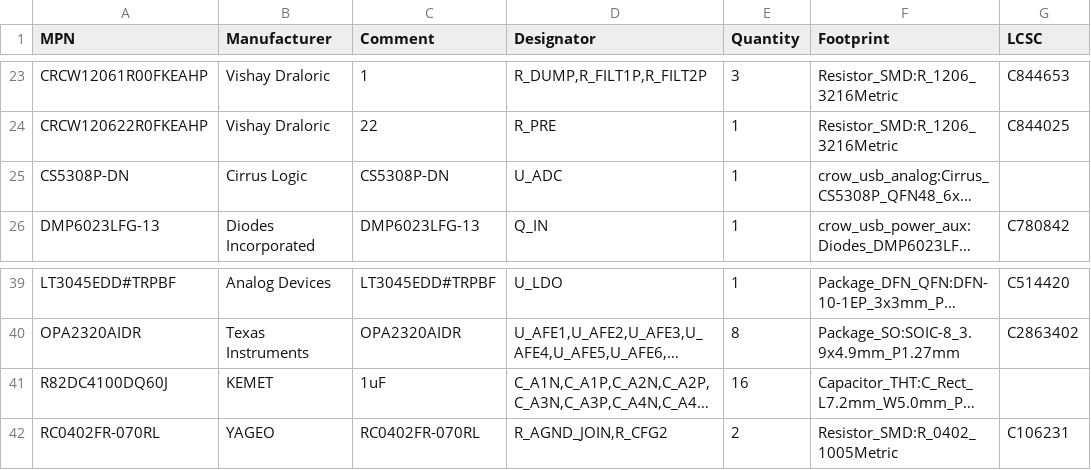
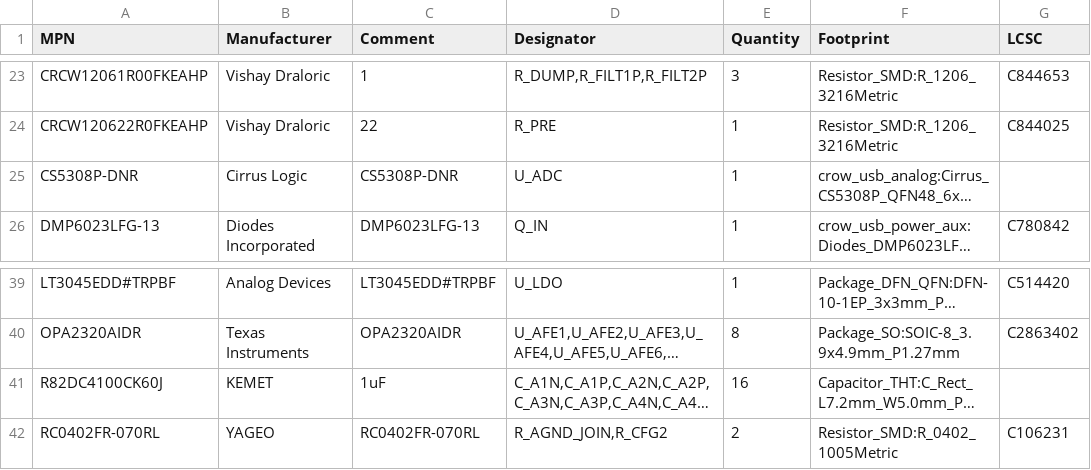
Before and after one commit to misko/prompt2device, a CSV file: projects/crow-usb-carrier-v1/01_docs/sourcing/exact-parts.csv, drawn as a sheet; only a part is shown, gaps mark what is left out; long unchanged cells end in …; the diff names each change by its address in the sheet, - before the commit and + after, or states it on an @@ line.

```diff
--- a/projects/crow-usb-carrier-v1/01_docs/sourcing/exact-parts.csv
+++ b/projects/crow-usb-carrier-v1/01_docs/sourcing/exact-parts.csv
-A25 (MPN): CS5308P-DN
+A25 (MPN): CS5308P-DNR
-C25 (Comment): CS5308P-DN
+C25 (Comment): CS5308P-DNR
-A41 (MPN): R82DC4100DQ60J
+A41 (MPN): R82DC4100CK60J
```
Also changed, not shown: 14 other files.
